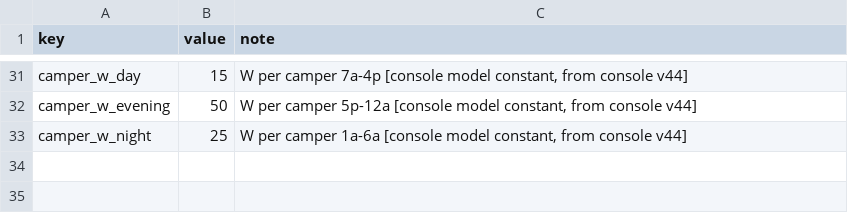
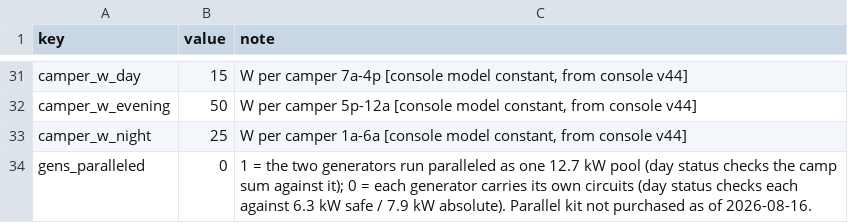
Before and after one commit to asadgo/power-the-cave-2026, a CSV file: data/settings.csv, drawn as a sheet; only a part is shown, gaps mark what is left out; the diff names each change by its address in the sheet, - before the commit and + after, or states it on an @@ line.

```diff
--- a/data/settings.csv
+++ b/data/settings.csv
+row 34: gens_paralleled | 0 | 1 = the two generators run paralleled as one 12.7 kW pool (day status checks the camp sum against it); 0 = each generator carries its own circuits (day status checks each against 6.3 kW safe / 7.9 kW absolute). Parallel kit not purchased as of 2026-08-16.
```
Also changed, not shown: data/log.csv, 1 other file.
